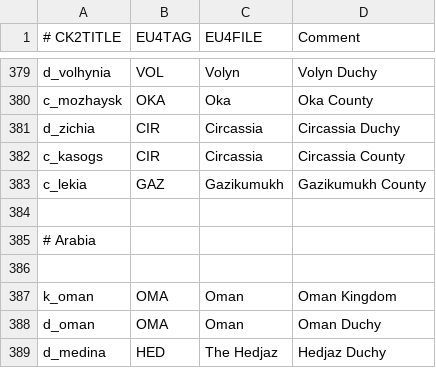
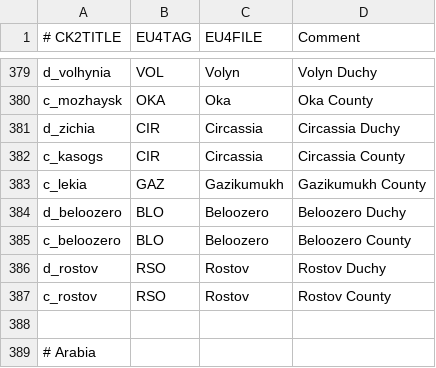
Before and after one commit to TheMarmottin/Converter, a CSV file: Converter/eu4_converter/nation_table.csv, drawn as a sheet; only a part is shown, gaps mark what is left out; the shorter side is filled out with more unchanged rows; the diff names each change by its address in the sheet, - before the commit and + after, or states it on an @@ line.

Commit message:
add new 1.22 tags to nation table

```diff
--- a/Converter/eu4_converter/nation_table.csv
+++ b/Converter/eu4_converter/nation_table.csv
+row 384: d_beloozero | BLO | Beloozero | Beloozero Duchy
+row 385: c_beloozero | BLO | Beloozero | Beloozero County
+row 386: d_rostov | RSO | Rostov | Rostov Duchy
+row 387: c_rostov | RSO | Rostov | Rostov County
```
